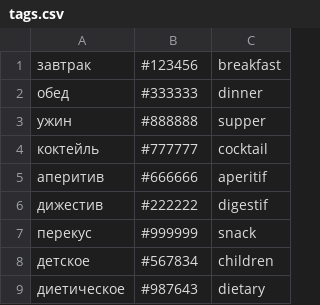
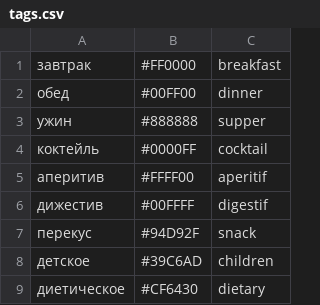
Before and after one commit to RomanBaykin/foodgram-project-react, a CSV file: backend/data/tags.csv, drawn as a sheet.

```diff
--- a/backend/data/tags.csv
+++ b/backend/data/tags.csv
@@ -1,9 +1,9 @@
-завтрак,#123456,breakfast
-обед,#333333,dinner
+завтрак,#FF0000,breakfast
+обед,#00FF00,dinner
 ужин,#888888,supper
-коктейль,#777777,cocktail
-аперитив,#666666,aperitif
-дижестив,#222222,digestif
-перекус,#999999,snack
-детское,#567834,children
-диетическое,#987643,dietary
+коктейль,#0000FF,cocktail
+аперитив,#FFFF00,aperitif
+дижестив,#00FFFF,digestif
+перекус,#94D92F,snack
+детское,#39C6AD,children
+диетическое,#CF6430,dietary
```
Also changed, not shown: 6 other files.
